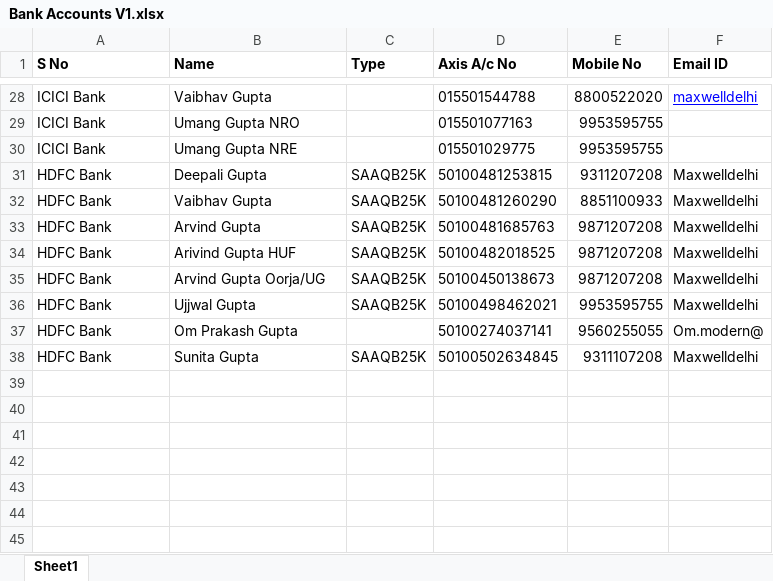
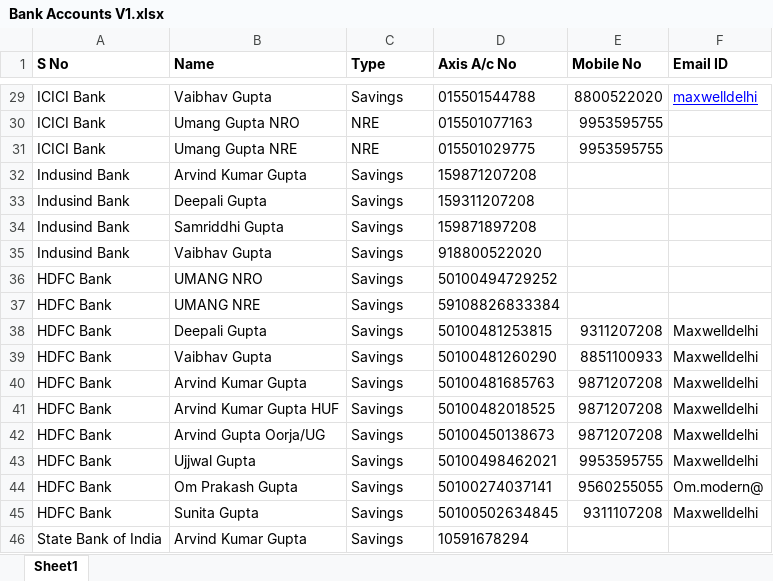
Before and after one commit to nitish-kn/bank-account-monitoring, an Excel workbook: bams-backend/app/ds/llm/utils/Bank Accounts V1.xlsx, sheet Sheet1, drawn as a sheet; only a part is shown, gaps mark what is left out; values as stored, in another font and other column widths than the file's, no borders; addresses are those after the commit; the diff covers the shown part only; the diff names each change by its address in the sheet, - before the commit and + after, or states it on an @@ line.

Commit message:
fixed bank account logic

```diff
--- a/bams-backend/app/ds/llm/utils/Bank Accounts V1.xlsx (sheet Sheet1)
+++ b/bams-backend/app/ds/llm/utils/Bank Accounts V1.xlsx (sheet Sheet1)
-C29 (Type): (empty)
+C29 (Type): Savings
-C30:C31 (Type): (empty)
+C30:C31 (Type): NRE
+row 32: Indusind Bank | Arvind Kumar Gupta | Savings | 159871207208
+row 33: Indusind Bank | Deepali Gupta | Savings | 159311207208
+row 34: Indusind Bank | Samriddhi Gupta | Savings | 159871897208
+row 35: Indusind Bank | Vaibhav Gupta | Savings | 918800522020
+row 36: HDFC Bank | UMANG NRO | Savings | 50100494729252
+row 37: HDFC Bank | UMANG NRE | Savings | 59108826833384
-C38:C43 (Type): SAAQB25K
+C38:C43 (Type): Savings
-B40 (Name): Arvind Gupta
+B40 (Name): Arvind Kumar Gupta
-B41 (Name): Arivind Gupta HUF
+B41 (Name): Arvind Kumar Gupta HUF
-C44 (Type): (empty)
+C44 (Type): Savings
-C45 (Type): SAAQB25K
+C45 (Type): Savings
+row 46: State Bank of India | Arvind Kumar Gupta | Savings | 10591678294
```
Also changed, not shown: 1 added row and 29 edited cells elsewhere in this sheet, 4 other files.
